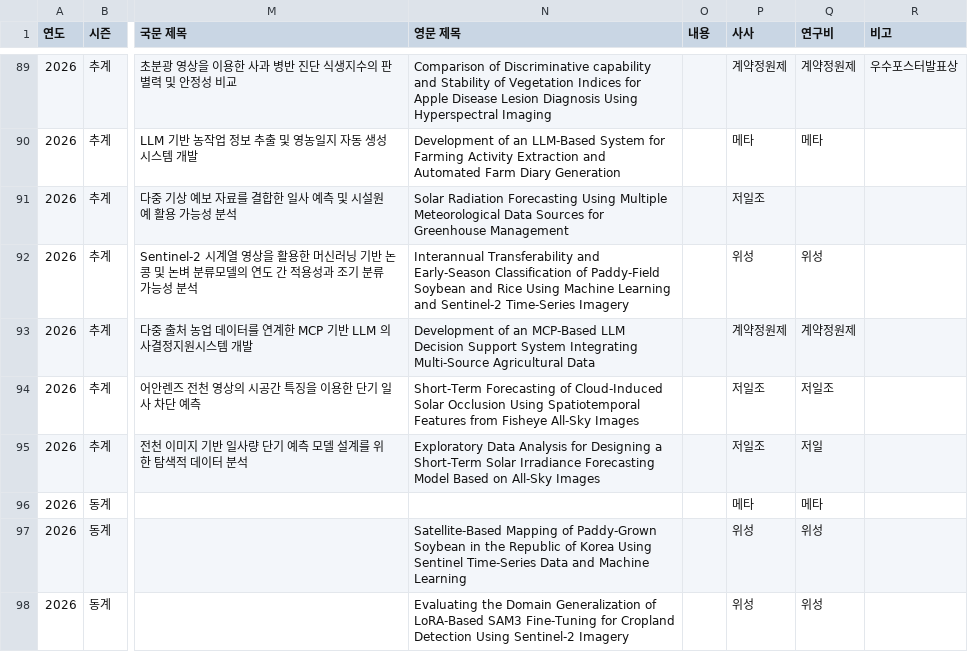
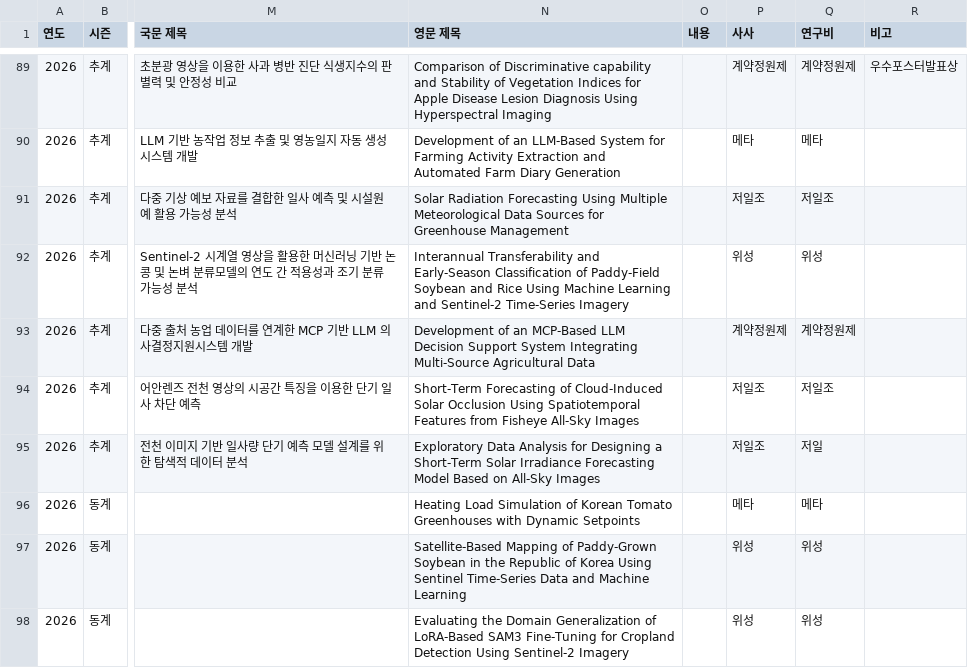
Before and after one commit to SmartDigitalAg/SmartDigitalAg.github.io, a CSV file: _data/presentations.csv, drawn as a sheet; only a part is shown, gaps mark what is left out; the diff names each change by its address in the sheet, - before the commit and + after, or states it on an @@ line.

```diff
--- a/_data/presentations.csv
+++ b/_data/presentations.csv
-Q91 (연구비): (empty)
+Q91 (연구비): 저일조
-N96 (영문 제목): (empty)
+N96 (영문 제목): Heating Load Simulation of Korean Tomato Greenhouses with Dynamic Setpoints
```
